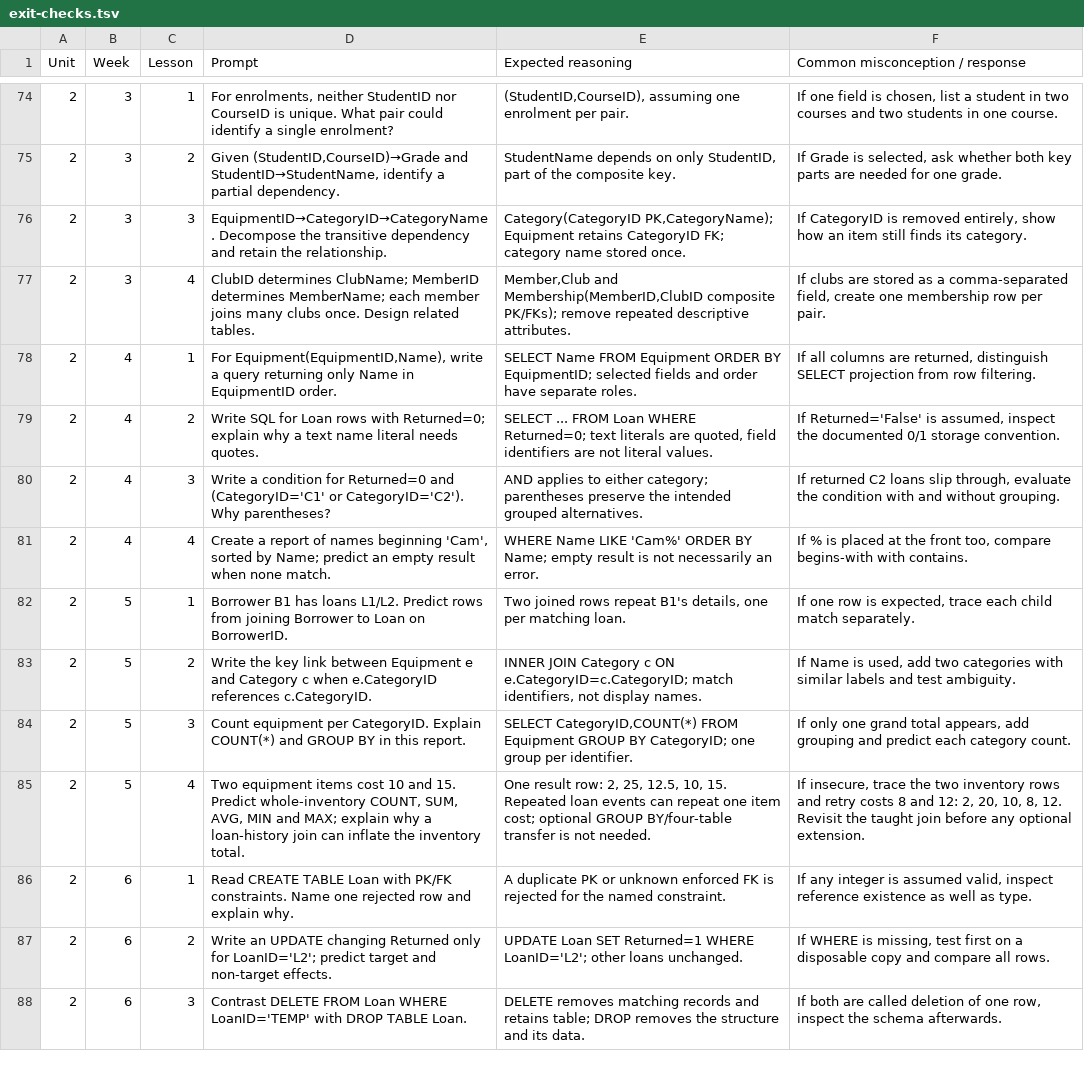
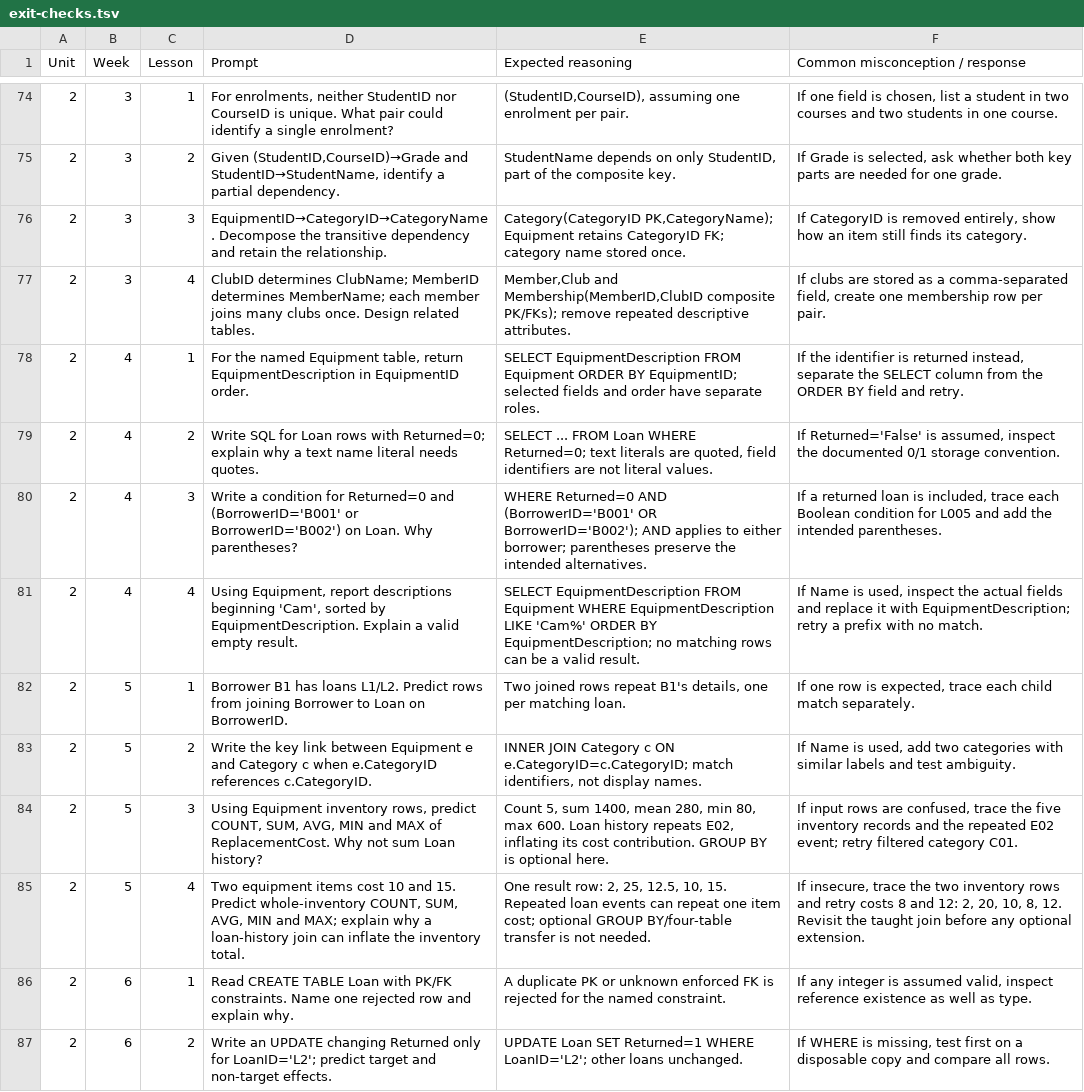
Before and after one commit to EdugenIO/cs-atar-textbook, a TSV file: teaching-source/exit-checks.tsv, drawn as a sheet; only a part is shown, gaps mark what is left out; the shorter side is filled out with more unchanged rows.

```diff
--- a/teaching-source/exit-checks.tsv
+++ b/teaching-source/exit-checks.tsv
@@ -77,9 +77,9 @@ Unit	Week	Lesson	Prompt	Expected reasoning	Common misconception / response
 2	3	4	ClubID determines ClubName; MemberID determines MemberName; each member joins many clubs once. Design related tables.	Member,Club and Membership(MemberID,ClubID composite PK/FKs); remove repeated descriptive attributes.	If clubs are stored as a comma-separated field, create one membership row per pair.
-2	4	1	For Equipment(EquipmentID,Name), write a query returning only Name in EquipmentID order.	SELECT Name FROM Equipment ORDER BY EquipmentID; selected fields and order have separate roles.	If all columns are returned, distinguish SELECT projection from row filtering.
+2	4	1	For the named Equipment table, return EquipmentDescription in EquipmentID order.	SELECT EquipmentDescription FROM Equipment ORDER BY EquipmentID; selected fields and order have separate roles.	If the identifier is returned instead, separate the SELECT column from the ORDER BY field and retry.
 2	4	2	Write SQL for Loan rows with Returned=0; explain why a text name literal needs quotes.	SELECT ... FROM Loan WHERE Returned=0; text literals are quoted, field identifiers are not literal values.	If Returned='False' is assumed, inspect the documented 0/1 storage convention.
-2	4	3	Write a condition for Returned=0 and (CategoryID='C1' or CategoryID='C2'). Why parentheses?	AND applies to either category; parentheses preserve the intended grouped alternatives.	If returned C2 loans slip through, evaluate the condition with and without grouping.
-2	4	4	Create a report of names beginning 'Cam', sorted by Name; predict an empty result when none match.	WHERE Name LIKE 'Cam%' ORDER BY Name; empty result is not necessarily an error.	If % is placed at the front too, compare begins-with with contains.
+2	4	3	Write a condition for Returned=0 and (BorrowerID='B001' or BorrowerID='B002') on Loan. Why parentheses?	WHERE Returned=0 AND (BorrowerID='B001' OR BorrowerID='B002'); AND applies to either borrower; parentheses preserve the intended alternatives.	If a returned loan is included, trace each Boolean condition for L005 and add the intended parentheses.
+2	4	4	Using Equipment, report descriptions beginning 'Cam', sorted by EquipmentDescription. Explain a valid empty result.	SELECT EquipmentDescription FROM Equipment WHERE EquipmentDescription LIKE 'Cam%' ORDER BY EquipmentDescription; no matching rows can be a valid result.	If Name is used, inspect the actual fields and replace it with EquipmentDescription; retry a prefix with no match.
 2	5	1	Borrower B1 has loans L1/L2. Predict rows from joining Borrower to Loan on BorrowerID.	Two joined rows repeat B1's details, one per matching loan.	If one row is expected, trace each child match separately.
 2	5	2	Write the key link between Equipment e and Category c when e.CategoryID references c.CategoryID.	INNER JOIN Category c ON e.CategoryID=c.CategoryID; match identifiers, not display names.	If Name is used, add two categories with similar labels and test ambiguity.
-2	5	3	Count equipment per CategoryID. Explain COUNT(*) and GROUP BY in this report.	SELECT CategoryID,COUNT(*) FROM Equipment GROUP BY CategoryID; one group per identifier.	If only one grand total appears, add grouping and predict each category count.
+2	5	3	Using Equipment inventory rows, predict COUNT, SUM, AVG, MIN and MAX of ReplacementCost. Why not sum Loan history?	Count 5, sum 1400, mean 280, min 80, max 600. Loan history repeats E02, inflating its cost contribution. GROUP BY is optional here.	If input rows are confused, trace the five inventory records and the repeated E02 event; retry filtered category C01.
 2	5	4	Two equipment items cost 10 and 15. Predict whole-inventory COUNT, SUM, AVG, MIN and MAX; explain why a loan-history join can inflate the inventory total.	One result row: 2, 25, 12.5, 10, 15. Repeated loan events can repeat one item cost; optional GROUP BY/four-table transfer is not needed.	If insecure, trace the two inventory rows and retry costs 8 and 12: 2, 20, 10, 8, 12. Revisit the taught join before any optional extension.
```
Also changed, not shown: dist/teachers/unit2-lesson-plan.csv, dist/teaching-lessons.csv, 7 other files.
